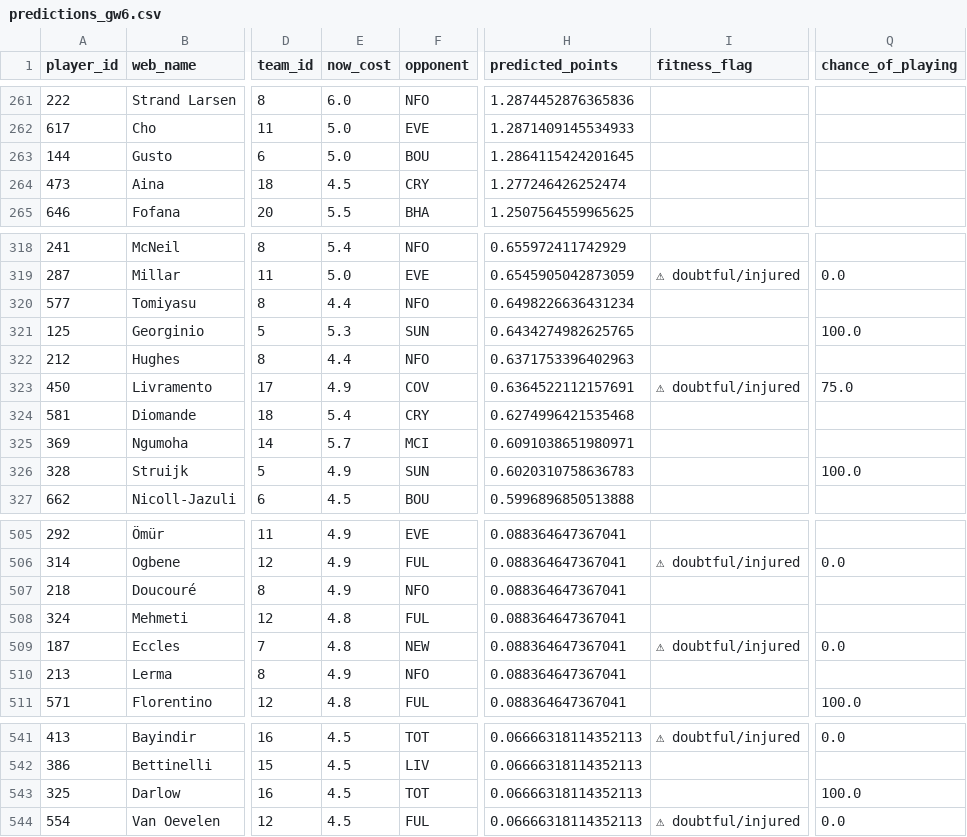
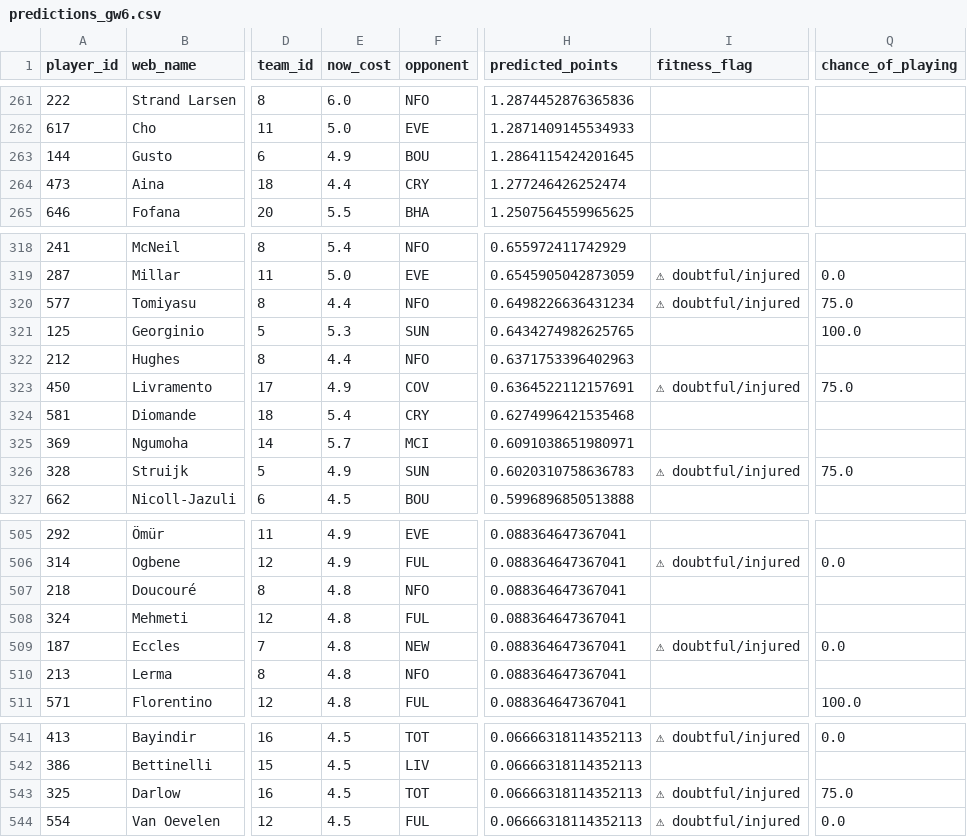
Before and after one commit to Visino2/fpl-predictor, a CSV file: backend/data/predictions_gw6.csv, drawn as a sheet; only a part is shown, gaps mark what is left out; the diff covers the shown part only; the diff names each change by its address in the sheet, - before the commit and + after, or states it on an @@ line.

```diff
--- a/backend/data/predictions_gw6.csv
+++ b/backend/data/predictions_gw6.csv
-E263 (now_cost): 5.0
+E263 (now_cost): 4.9
-E264 (now_cost): 4.5
+E264 (now_cost): 4.4
-I320 (fitness_flag): (empty)
+I320 (fitness_flag): ⚠ doubtful/injured
-Q320 (chance_of_playing): (empty)
+Q320 (chance_of_playing): 75.0
-I326 (fitness_flag): (empty)
+I326 (fitness_flag): ⚠ doubtful/injured
-Q326 (chance_of_playing): 100.0
+Q326 (chance_of_playing): 75.0
-E507 (now_cost): 4.9
+E507 (now_cost): 4.8
-E510 (now_cost): 4.9
+E510 (now_cost): 4.8
-I543 (fitness_flag): (empty)
+I543 (fitness_flag): ⚠ doubtful/injured
-Q543 (chance_of_playing): 100.0
+Q543 (chance_of_playing): 75.0
```
Also changed, not shown: 19 edited cells elsewhere in this file, 2 other files.
